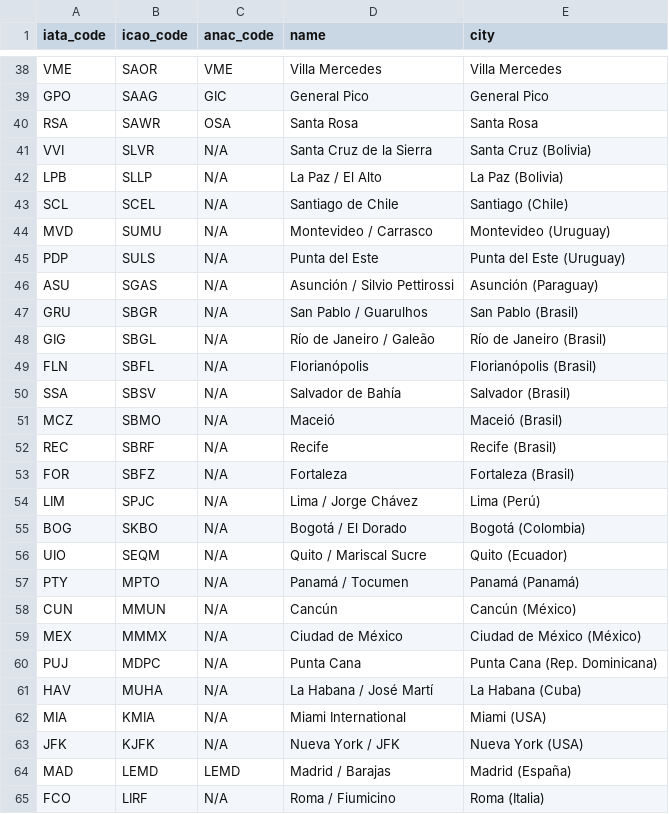
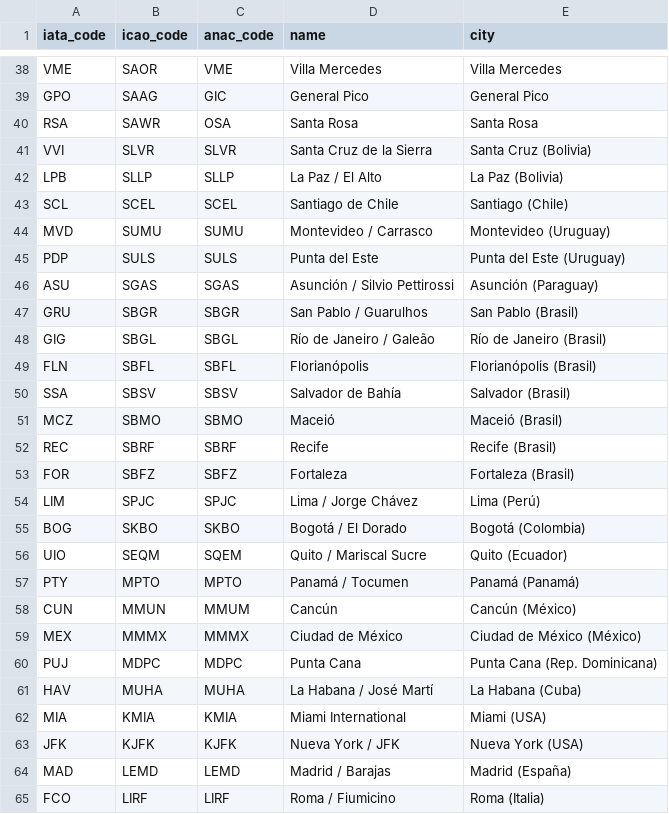
Before and after one commit to arielbasseterre/personal-flight-log-antigravity, a CSV file: airports.csv, drawn as a sheet; only a part is shown, gaps mark what is left out.

```diff
--- a/airports.csv
+++ b/airports.csv
@@ -40,26 +40,26 @@ GPO,SAAG,GIC,General Pico,General Pico
 RSA,SAWR,OSA,Santa Rosa,Santa Rosa
-VVI,SLVR,N/A,Santa Cruz de la Sierra,Santa Cruz (Bolivia)
-LPB,SLLP,N/A,La Paz / El Alto,La Paz (Bolivia)
-SCL,SCEL,N/A,Santiago de Chile,Santiago (Chile)
-MVD,SUMU,N/A,Montevideo / Carrasco,Montevideo (Uruguay)
-PDP,SULS,N/A,Punta del Este,Punta del Este (Uruguay)
-ASU,SGAS,N/A,Asunción / Silvio Pettirossi,Asunción (Paraguay)
-GRU,SBGR,N/A,San Pablo / Guarulhos,San Pablo (Brasil)
-GIG,SBGL,N/A,Río de Janeiro / Galeão,Río de Janeiro (Brasil)
-FLN,SBFL,N/A,Florianópolis,Florianópolis (Brasil)
-SSA,SBSV,N/A,Salvador de Bahía,Salvador (Brasil)
-MCZ,SBMO,N/A,Maceió,Maceió (Brasil)
-REC,SBRF,N/A,Recife,Recife (Brasil)
-FOR,SBFZ,N/A,Fortaleza,Fortaleza (Brasil)
-LIM,SPJC,N/A,Lima / Jorge Chávez,Lima (Perú)
-BOG,SKBO,N/A,Bogotá / El Dorado,Bogotá (Colombia)
-UIO,SEQM,N/A,Quito / Mariscal Sucre,Quito (Ecuador)
-PTY,MPTO,N/A,Panamá / Tocumen,Panamá (Panamá)
-CUN,MMUN,N/A,Cancún,Cancún (México)
-MEX,MMMX,N/A,Ciudad de México,Ciudad de México (México)
-PUJ,MDPC,N/A,Punta Cana,Punta Cana (Rep. Dominicana)
-HAV,MUHA,N/A,La Habana / José Martí,La Habana (Cuba)
-MIA,KMIA,N/A,Miami International,Miami (USA)
-JFK,KJFK,N/A,Nueva York / JFK,Nueva York (USA)
+VVI,SLVR,SLVR,Santa Cruz de la Sierra,Santa Cruz (Bolivia)
+LPB,SLLP,SLLP,La Paz / El Alto,La Paz (Bolivia)
+SCL,SCEL,SCEL,Santiago de Chile,Santiago (Chile)
+MVD,SUMU,SUMU,Montevideo / Carrasco,Montevideo (Uruguay)
+PDP,SULS,SULS,Punta del Este,Punta del Este (Uruguay)
+ASU,SGAS,SGAS,Asunción / Silvio Pettirossi,Asunción (Paraguay)
+GRU,SBGR,SBGR,San Pablo / Guarulhos,San Pablo (Brasil)
+GIG,SBGL,SBGL,Río de Janeiro / Galeão,Río de Janeiro (Brasil)
+FLN,SBFL,SBFL,Florianópolis,Florianópolis (Brasil)
+SSA,SBSV,SBSV,Salvador de Bahía,Salvador (Brasil)
+MCZ,SBMO,SBMO,Maceió,Maceió (Brasil)
+REC,SBRF,SBRF,Recife,Recife (Brasil)
+FOR,SBFZ,SBFZ,Fortaleza,Fortaleza (Brasil)
+LIM,SPJC,SPJC,Lima / Jorge Chávez,Lima (Perú)
+BOG,SKBO,SKBO,Bogotá / El Dorado,Bogotá (Colombia)
+UIO,SEQM,SQEM,Quito / Mariscal Sucre,Quito (Ecuador)
+PTY,MPTO,MPTO,Panamá / Tocumen,Panamá (Panamá)
+CUN,MMUN,MMUM,Cancún,Cancún (México)
+MEX,MMMX,MMMX,Ciudad de México,Ciudad de México (México)
+PUJ,MDPC,MDPC,Punta Cana,Punta Cana (Rep. Dominicana)
+HAV,MUHA,MUHA,La Habana / José Martí,La Habana (Cuba)
+MIA,KMIA,KMIA,Miami International,Miami (USA)
+JFK,KJFK,KJFK,Nueva York / JFK,Nueva York (USA)
 MAD,LEMD,LEMD,Madrid / Barajas,Madrid (España)
-FCO,LIRF,N/A,Roma / Fiumicino,Roma (Italia)
+FCO,LIRF,LIRF,Roma / Fiumicino,Roma (Italia)
```
Also changed, not shown: 10 other files.
